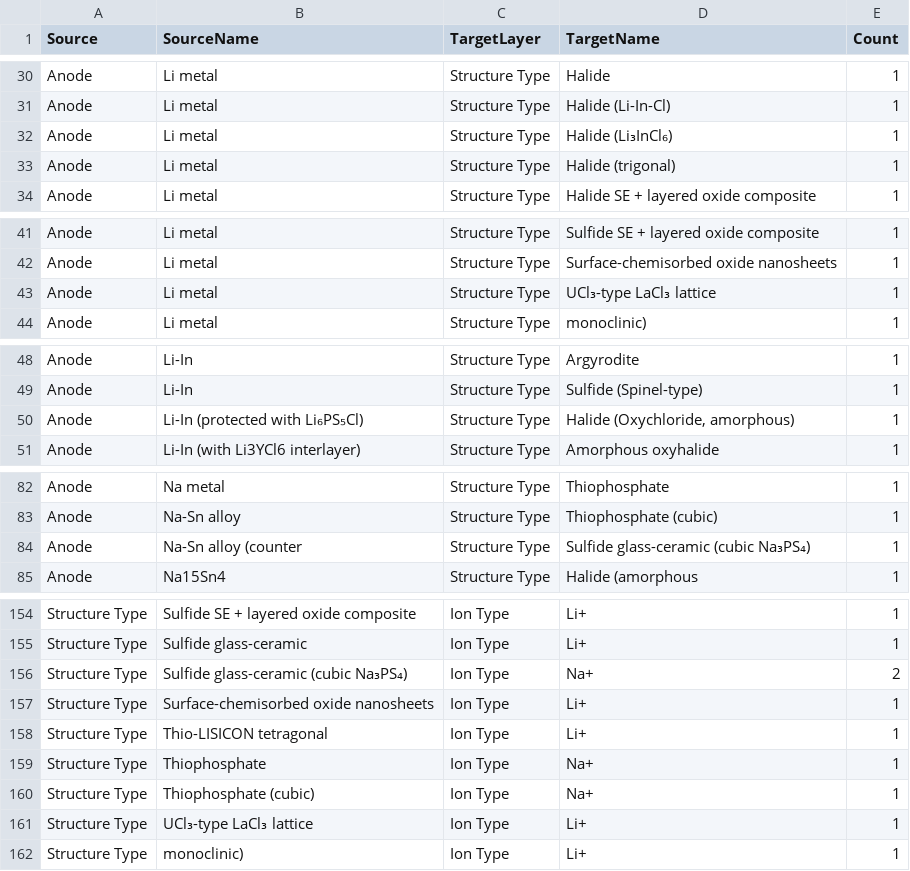
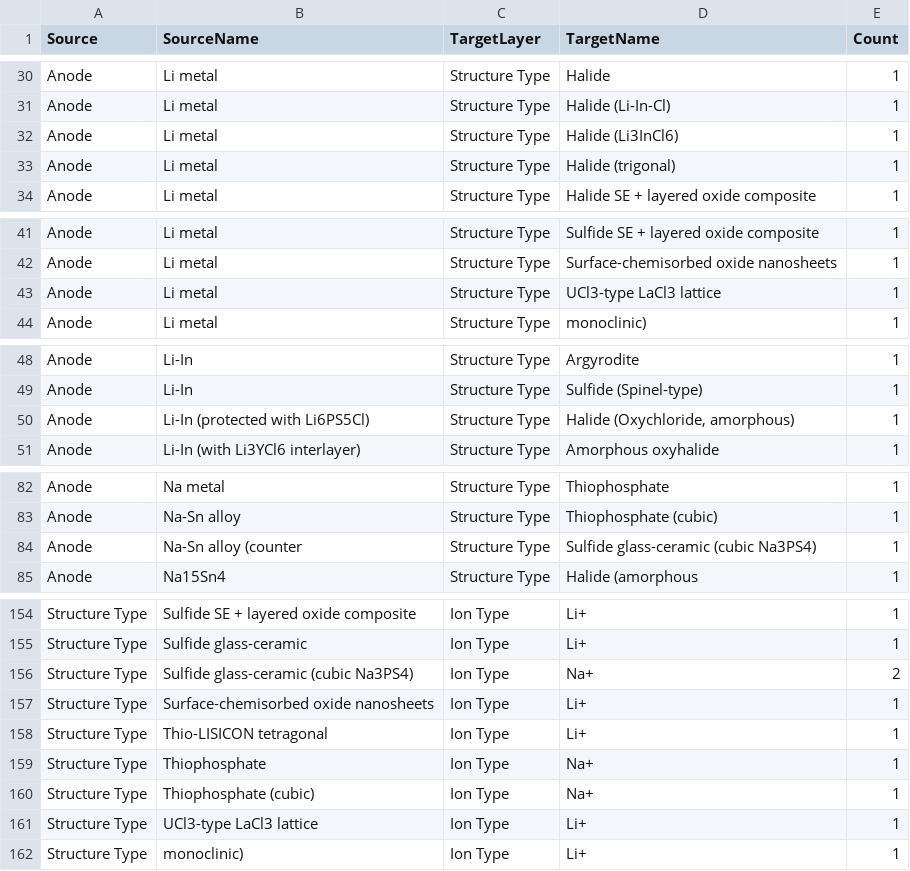
Before and after one commit to mahdi-arabinour/superionic_visualizations, a CSV file: section5_applications/sankey_diagram/data_raw.csv, drawn as a sheet; only a part is shown, gaps mark what is left out; the diff covers the shown part only.

```diff
--- a/section5_applications/sankey_diagram/data_raw.csv
+++ b/section5_applications/sankey_diagram/data_raw.csv
@@ -31,3 +31,3 @@ Anode,Li metal,Structure Type,Halide,1
 Anode,Li metal,Structure Type,Halide (Li-In-Cl),1
-Anode,Li metal,Structure Type,Halide (Li₃InCl₆),1
+Anode,Li metal,Structure Type,Halide (Li3InCl6),1
 Anode,Li metal,Structure Type,Halide (trigonal),1
@@ -42,3 +42,3 @@ Anode,Li metal,Structure Type,Sulfide SE + layered oxide composite,1
 Anode,Li metal,Structure Type,Surface-chemisorbed oxide nanosheets,1
-Anode,Li metal,Structure Type,UCl₃-type LaCl₃ lattice,1
+Anode,Li metal,Structure Type,UCl3-type LaCl3 lattice,1
 Anode,Li metal,Structure Type,monoclinic),1
@@ -49,3 +49,3 @@ Anode,Li-In,Structure Type,Argyrodite,1
 Anode,Li-In,Structure Type,Sulfide (Spinel-type),1
-Anode,Li-In (protected with Li₆PS₅Cl),Structure Type,"Halide (Oxychloride, amorphous)",1
+Anode,Li-In (protected with Li6PS5Cl),Structure Type,"Halide (Oxychloride, amorphous)",1
 Anode,Li-In (with Li3YCl6 interlayer),Structure Type,Amorphous oxyhalide,1
@@ -83,3 +83,3 @@ Anode,Na metal,Structure Type,Thiophosphate,1
 Anode,Na-Sn alloy,Structure Type,Thiophosphate (cubic),1
-Anode,Na-Sn alloy (counter,Structure Type,Sulfide glass-ceramic (cubic Na₃PS₄),1
+Anode,Na-Sn alloy (counter,Structure Type,Sulfide glass-ceramic (cubic Na3PS4),1
 Anode,Na15Sn4,Structure Type,Halide (amorphous,1
@@ -155,3 +155,3 @@ Structure Type,Sulfide SE + layered oxide composite,Ion Type,Li+,1
 Structure Type,Sulfide glass-ceramic,Ion Type,Li+,1
-Structure Type,Sulfide glass-ceramic (cubic Na₃PS₄),Ion Type,Na+,2
+Structure Type,Sulfide glass-ceramic (cubic Na3PS4),Ion Type,Na+,2
 Structure Type,Surface-chemisorbed oxide nanosheets,Ion Type,Li+,1
@@ -160,3 +160,3 @@ Structure Type,Thiophosphate,Ion Type,Na+,1
 Structure Type,Thiophosphate (cubic),Ion Type,Na+,1
-Structure Type,UCl₃-type LaCl₃ lattice,Ion Type,Li+,1
+Structure Type,UCl3-type LaCl3 lattice,Ion Type,Li+,1
 Structure Type,monoclinic),Ion Type,Li+,1
```
Also changed, not shown: 29 edited cells elsewhere in this file.
